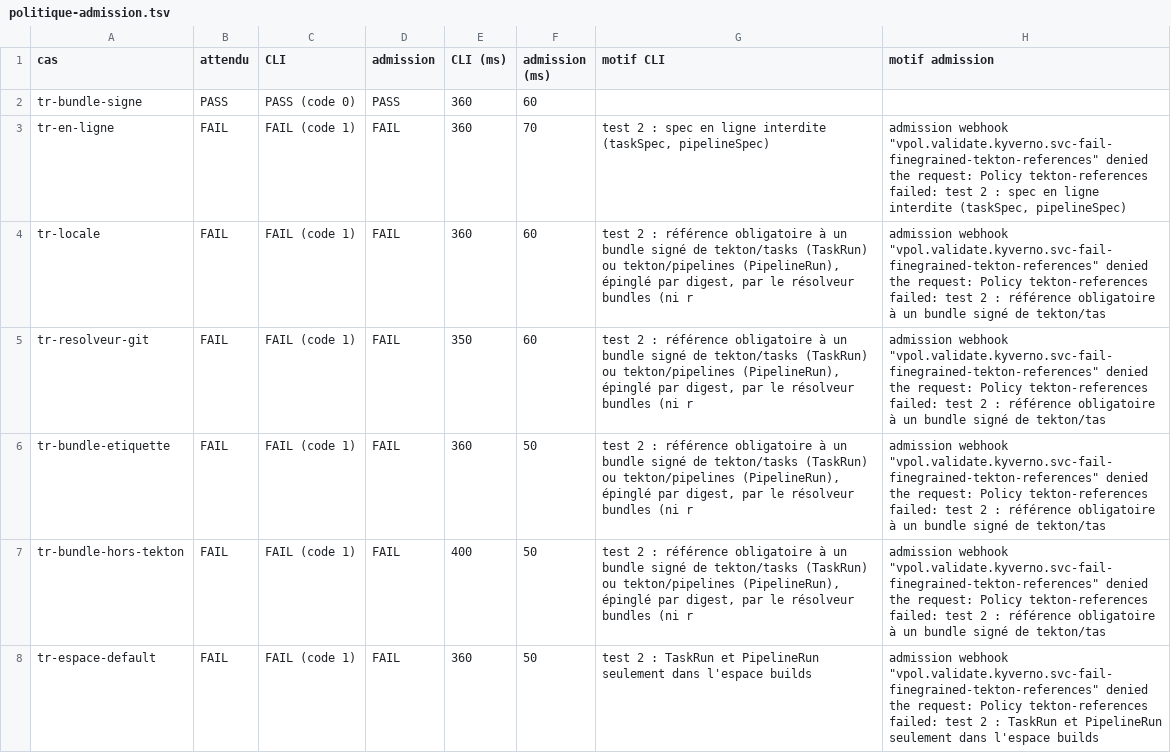
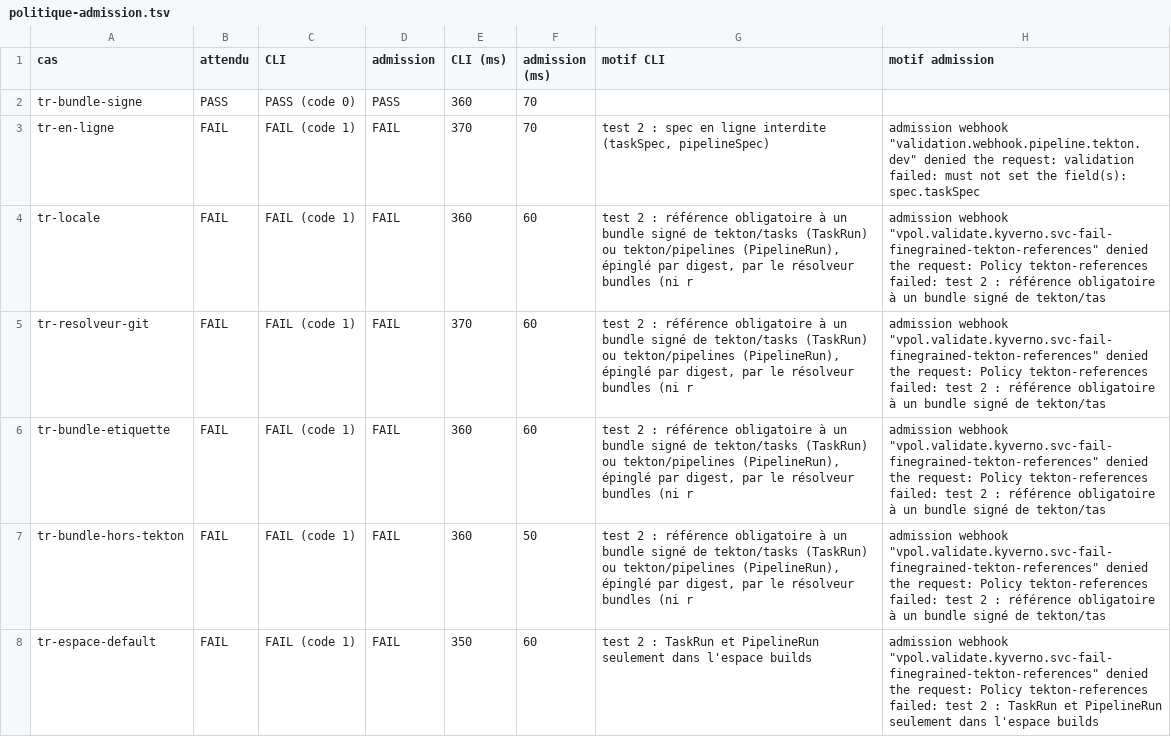
Before and after one commit to gigi206/supply-chain, a TSV file: poc/bricks/08-trust-plane/resultats/politique-admission.tsv, drawn as a sheet; only a part is shown; the diff covers the shown part only.

```diff
--- a/poc/bricks/08-trust-plane/resultats/politique-admission.tsv
+++ b/poc/bricks/08-trust-plane/resultats/politique-admission.tsv
@@ -1,8 +1,8 @@
 cas	attendu	CLI	admission	CLI (ms)	admission (ms)	motif CLI	motif admission
-tr-bundle-signe	PASS	PASS (code 0)	PASS	360	60		
-tr-en-ligne	FAIL	FAIL (code 1)	FAIL	360	70	test 2 : spec en ligne interdite (taskSpec, pipelineSpec)	admission webhook "vpol.validate.kyverno.svc-fail-finegrained-tekton-references" denied the request: Policy tekton-references failed: test 2 : spec en ligne interdite (taskSpec, pipelineSpec)
+tr-bundle-signe	PASS	PASS (code 0)	PASS	360	70		
+tr-en-ligne	FAIL	FAIL (code 1)	FAIL	370	70	test 2 : spec en ligne interdite (taskSpec, pipelineSpec)	admission webhook "validation.webhook.pipeline.tekton.dev" denied the request: validation failed: must not set the field(s): spec.taskSpec
 tr-locale	FAIL	FAIL (code 1)	FAIL	360	60	test 2 : référence obligatoire à un bundle signé de tekton/tasks (TaskRun) ou tekton/pipelines (PipelineRun), épinglé par digest, par le résolveur bundles (ni r	admission webhook "vpol.validate.kyverno.svc-fail-finegrained-tekton-references" denied the request: Policy tekton-references failed: test 2 : référence obligatoire à un bundle signé de tekton/tas
-tr-resolveur-git	FAIL	FAIL (code 1)	FAIL	350	60	test 2 : référence obligatoire à un bundle signé de tekton/tasks (TaskRun) ou tekton/pipelines (PipelineRun), épinglé par digest, par le résolveur bundles (ni r	admission webhook "vpol.validate.kyverno.svc-fail-finegrained-tekton-references" denied the request: Policy tekton-references failed: test 2 : référence obligatoire à un bundle signé de tekton/tas
-tr-bundle-etiquette	FAIL	FAIL (code 1)	FAIL	360	50	test 2 : référence obligatoire à un bundle signé de tekton/tasks (TaskRun) ou tekton/pipelines (PipelineRun), épinglé par digest, par le résolveur bundles (ni r	admission webhook "vpol.validate.kyverno.svc-fail-finegrained-tekton-references" denied the request: Policy tekton-references failed: test 2 : référence obligatoire à un bundle signé de tekton/tas
-tr-bundle-hors-tekton	FAIL	FAIL (code 1)	FAIL	400	50	test 2 : référence obligatoire à un bundle signé de tekton/tasks (TaskRun) ou tekton/pipelines (PipelineRun), épinglé par digest, par le résolveur bundles (ni r	admission webhook "vpol.validate.kyverno.svc-fail-finegrained-tekton-references" denied the request: Policy tekton-references failed: test 2 : référence obligatoire à un bundle signé de tekton/tas
-tr-espace-default	FAIL	FAIL (code 1)	FAIL	360	50	test 2 : TaskRun et PipelineRun seulement dans l'espace builds	admission webhook "vpol.validate.kyverno.svc-fail-finegrained-tekton-references" denied the request: Policy tekton-references failed: test 2 : TaskRun et PipelineRun seulement dans l'espace builds
+tr-resolveur-git	FAIL	FAIL (code 1)	FAIL	370	60	test 2 : référence obligatoire à un bundle signé de tekton/tasks (TaskRun) ou tekton/pipelines (PipelineRun), épinglé par digest, par le résolveur bundles (ni r	admission webhook "vpol.validate.kyverno.svc-fail-finegrained-tekton-references" denied the request: Policy tekton-references failed: test 2 : référence obligatoire à un bundle signé de tekton/tas
+tr-bundle-etiquette	FAIL	FAIL (code 1)	FAIL	360	60	test 2 : référence obligatoire à un bundle signé de tekton/tasks (TaskRun) ou tekton/pipelines (PipelineRun), épinglé par digest, par le résolveur bundles (ni r	admission webhook "vpol.validate.kyverno.svc-fail-finegrained-tekton-references" denied the request: Policy tekton-references failed: test 2 : référence obligatoire à un bundle signé de tekton/tas
+tr-bundle-hors-tekton	FAIL	FAIL (code 1)	FAIL	360	50	test 2 : référence obligatoire à un bundle signé de tekton/tasks (TaskRun) ou tekton/pipelines (PipelineRun), épinglé par digest, par le résolveur bundles (ni r	admission webhook "vpol.validate.kyverno.svc-fail-finegrained-tekton-references" denied the request: Policy tekton-references failed: test 2 : référence obligatoire à un bundle signé de tekton/tas
+tr-espace-default	FAIL	FAIL (code 1)	FAIL	350	60	test 2 : TaskRun et PipelineRun seulement dans l'espace builds	admission webhook "vpol.validate.kyverno.svc-fail-finegrained-tekton-references" denied the request: Policy tekton-references failed: test 2 : TaskRun et PipelineRun seulement dans l'espace builds
```
Also changed, not shown: 1 added row and 34 edited cells elsewhere in this file, poc/bricks/08-trust-plane/resultats/chrono.tsv, 24 other files.
